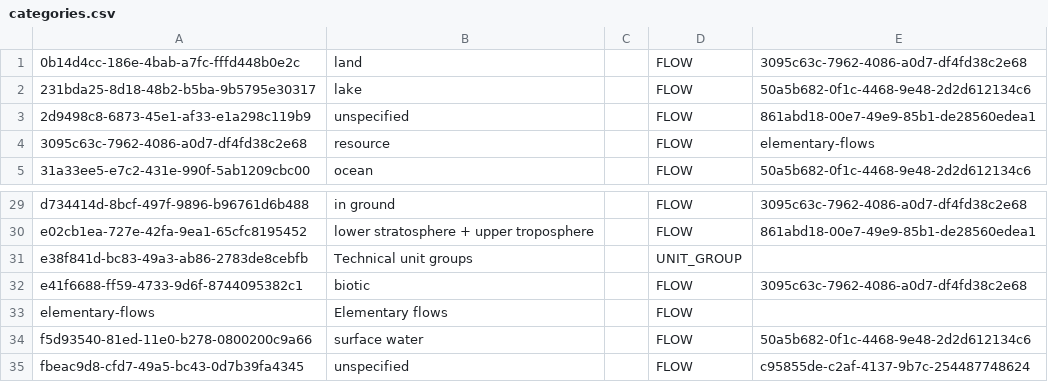
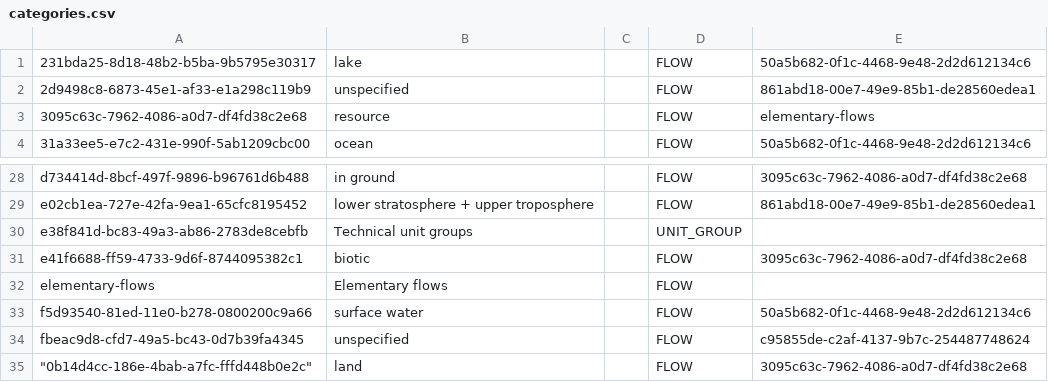
Before and after one commit to GreenDelta/olca-app, a CSV file: olca-refdata/data/all/categories.csv, drawn as a sheet; only a part is shown, gaps mark what is left out; removed rows and columns are numbered as before the commit, all else as after; the diff names each change by its address in the sheet, - before the commit and + after, or states it on an @@ line.

Commit message:
added small sorting util for reference data as this is easier to ...
... track updates

```diff
--- a/olca-refdata/data/all/categories.csv
+++ b/olca-refdata/data/all/categories.csv
-row 1: 0b14d4cc-186e-4bab-a7fc-fffd448b0e2c | land |  | FLOW | 3095c63c-7962-4086-a0d7-df4fd38c2e68
+row 35: "0b14d4cc-186e-4bab-a7fc-fffd448b0e2c" | land |  | FLOW | 3095c63c-7962-4086-a0d7-df4fd38c2e68
```
Also changed, not shown: olca-refdata/data/all/currencies.csv, olca-refdata/data/all/flow_properties.csv, 9 other files.
